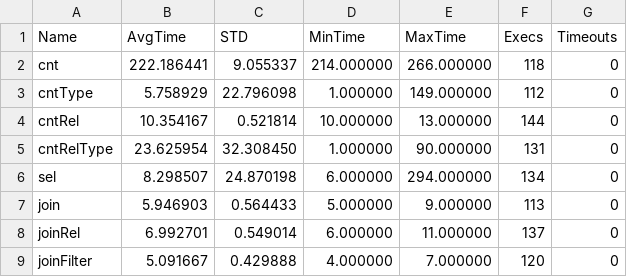
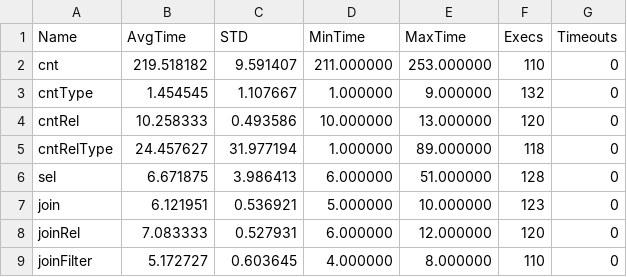
Before and after one commit to Rothamsted/graphdb-benchmarks, a TSV file: results/biopax-sparql-results.tsv, drawn as a sheet; only a part is shown; the diff covers the shown part only.

Commit message:
Re-running biopax/sparql.

```diff
--- a/results/biopax-sparql-results.tsv
+++ b/results/biopax-sparql-results.tsv
@@ -1,9 +1,9 @@
 Name	AvgTime	STD	MinTime	MaxTime	Execs	Timeouts
-cnt	222.186441	9.055337	214.000000	266.000000	118	0
-cntType	5.758929	22.796098	1.000000	149.000000	112	0
-cntRel	10.354167	0.521814	10.000000	13.000000	144	0
-cntRelType	23.625954	32.308450	1.000000	90.000000	131	0
-sel	8.298507	24.870198	6.000000	294.000000	134	0
-join	5.946903	0.564433	5.000000	9.000000	113	0
-joinRel	6.992701	0.549014	6.000000	11.000000	137	0
-joinFilter	5.091667	0.429888	4.000000	7.000000	120	0
+cnt	219.518182	9.591407	211.000000	253.000000	110	0
+cntType	1.454545	1.107667	1.000000	9.000000	132	0
+cntRel	10.258333	0.493586	10.000000	13.000000	120	0
+cntRelType	24.457627	31.977194	1.000000	89.000000	118	0
+sel	6.671875	3.986413	6.000000	51.000000	128	0
+join	6.121951	0.536921	5.000000	10.000000	123	0
+joinRel	7.083333	0.527931	6.000000	12.000000	120	0
+joinFilter	5.172727	0.603645	4.000000	8.000000	110	0
```
Also changed, not shown: 74 edited cells elsewhere in this file.
